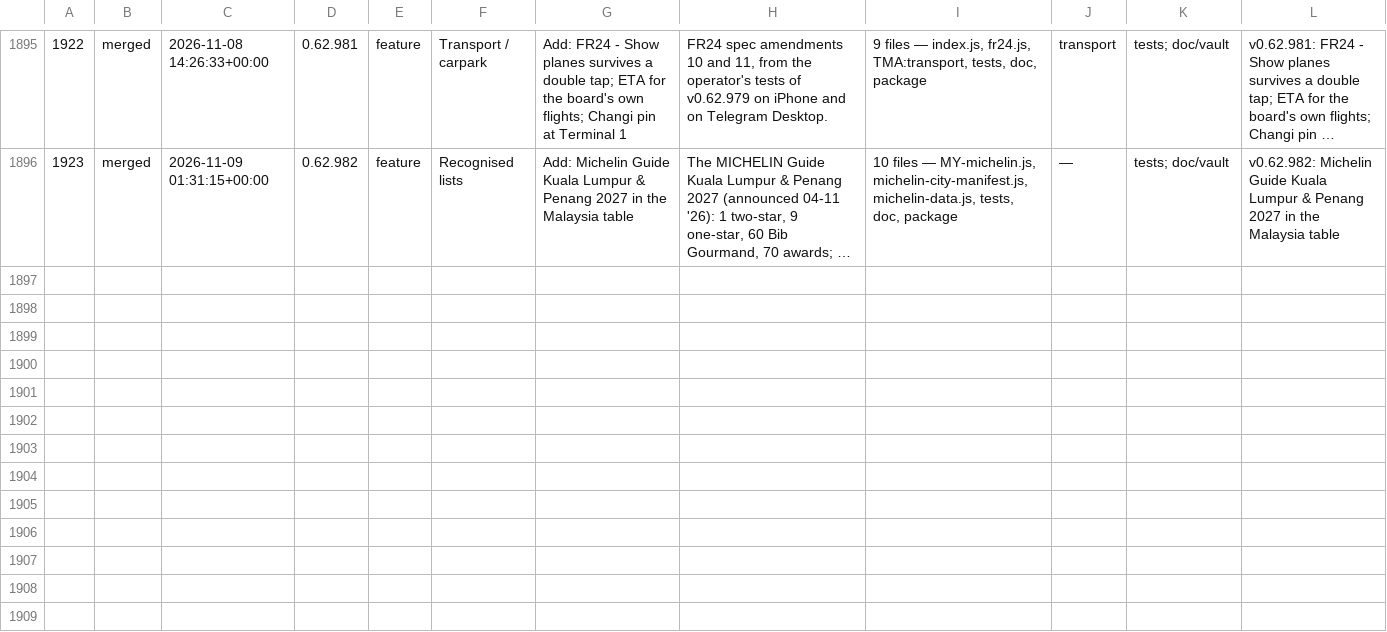
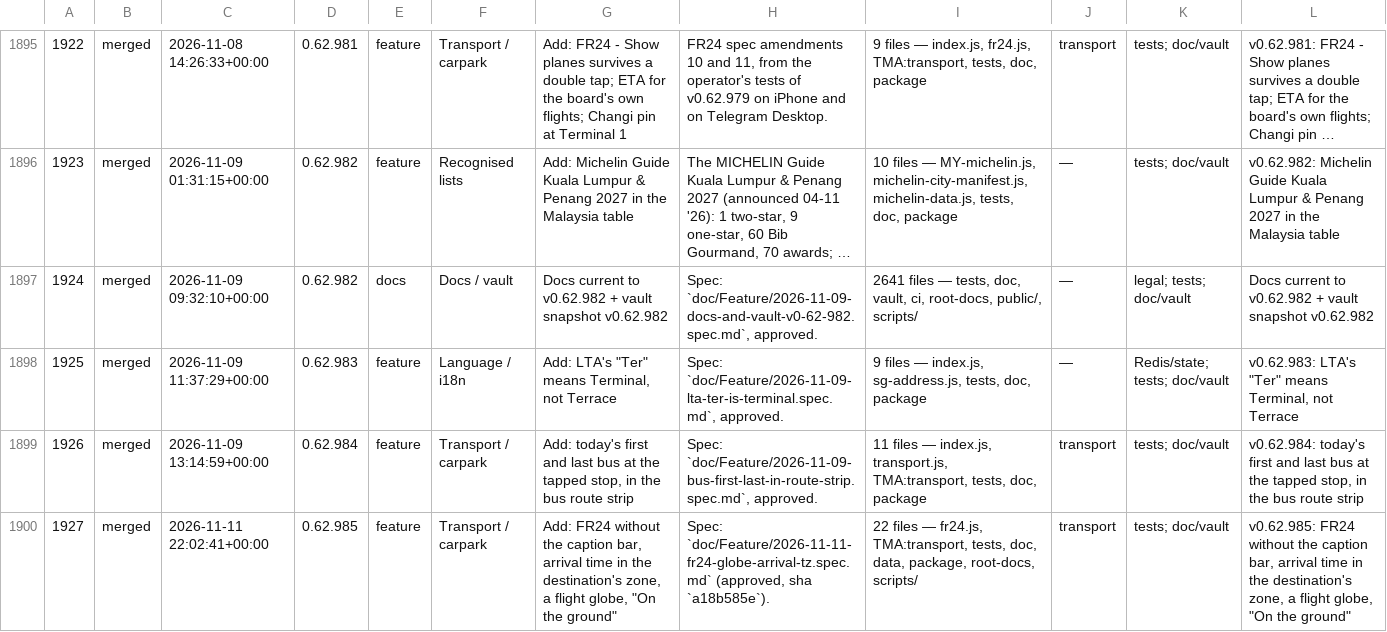
Before and after one commit to ang-kl/gia, a TSV file: doc/VibeCodingRecord/records.tsv, drawn as a sheet; only a part is shown, gaps mark what is left out; long unchanged cells end in …; the diff names each change by its address in the sheet, - before the commit and + after, or states it on an @@ line.

```diff
--- a/doc/VibeCodingRecord/records.tsv
+++ b/doc/VibeCodingRecord/records.tsv
+row 1897: 1924 | merged | 2026-11-09 09:32:10+00:00 | 0.62.982 | docs | Docs / vault | Docs current to v0.62.982 + vault snapshot v0.62.982 | Spec: `doc/Feature/2026-11-09-docs-and-vault-v0-62-982.spec.md`, approved. | 2641 files — tests, doc, vault, ci, root-docs, public/, scripts/ | — | legal; tests; doc/vault | Docs current to v0.62.982 + vault snapshot v0.62.982
+row 1898: 1925 | merged | 2026-11-09 11:37:29+00:00 | 0.62.983 | feature | Language / i18n | Add: LTA's "Ter" means Terminal, not Terrace | Spec: `doc/Feature/2026-11-09-lta-ter-is-terminal.spec.md`, approved. | 9 files — index.js, sg-address.js, tests, doc, package | — | Redis/state; tests; doc/vault | v0.62.983: LTA's "Ter" means Terminal, not Terrace
+row 1899: 1926 | merged | 2026-11-09 13:14:59+00:00 | 0.62.984 | feature | Transport / carpark | Add: today's first and last bus at the tapped stop, in the bus route strip | Spec: `doc/Feature/2026-11-09-bus-first-last-in-route-strip.spec.md`, approved. | 11 files — index.js, transport.js, TMA:transport, tests, doc, package | transport | tests; doc/vault | v0.62.984: today's first and last bus at the tapped stop, in the bus route strip
+row 1900: 1927 | merged | 2026-11-11 22:02:41+00:00 | 0.62.985 | feature | Transport / carpark | Add: FR24 without the caption bar, arrival time in the destination's zone, a flight globe, "On the ground" | Spec: `doc/Feature/2026-11-11-fr24-globe-arrival-tz.spec.md` (approved, sha `a18b585e`). | 22 files — fr24.js, TMA:transport, tests, doc, data, package, root-docs, scripts/ | transport | tests; doc/vault | v0.62.985: FR24 without the caption bar, arrival time in the destination's zone, a flight globe, "On the ground"
```
Also changed, not shown: 12 other files.
